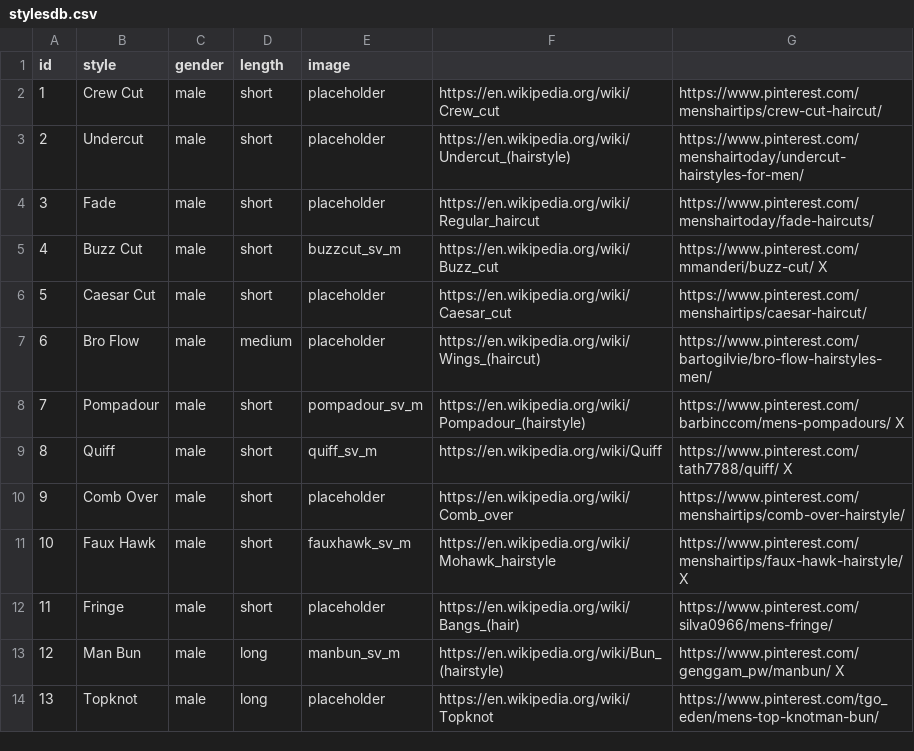
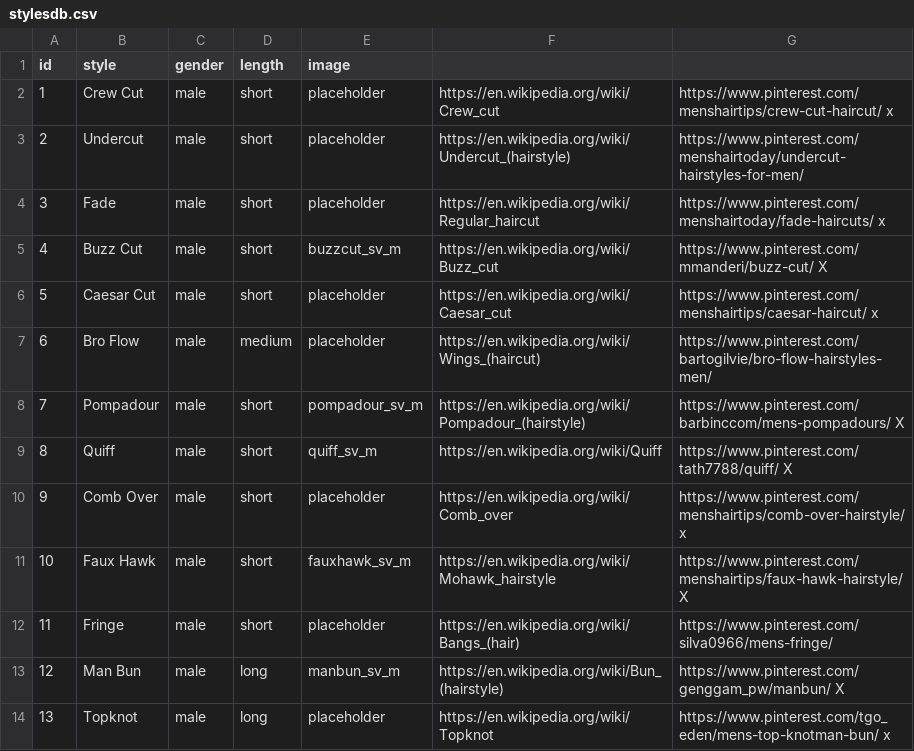
Before and after one commit to tyleraguirre/hair-style-app, a CSV file: app/src/main/res/raw/stylesdb.csv, drawn as a sheet.

Commit message:
added images and have favorite button working

```diff
--- a/app/src/main/res/raw/stylesdb.csv
+++ b/app/src/main/res/raw/stylesdb.csv
@@ -1,7 +1,7 @@
 id,style,gender,length,image
-1,Crew Cut,male,short,placeholder,https://en.wikipedia.org/wiki/Crew_cut,https://www.pinterest.com/menshairtips/crew-cut-haircut/
+1,Crew Cut,male,short,placeholder,https://en.wikipedia.org/wiki/Crew_cut,https://www.pinterest.com/menshairtips/crew-cut-haircut/ x
 2,Undercut,male,short,placeholder,https://en.wikipedia.org/wiki/Undercut_(hairstyle),https://www.pinterest.com/menshairtoday/undercut-hairstyles-for-men/
-3,Fade,male,short,placeholder,https://en.wikipedia.org/wiki/Regular_haircut,https://www.pinterest.com/menshairtoday/fade-haircuts/
+3,Fade,male,short,placeholder,https://en.wikipedia.org/wiki/Regular_haircut,https://www.pinterest.com/menshairtoday/fade-haircuts/ x
 4,Buzz Cut,male,short,buzzcut_sv_m,https://en.wikipedia.org/wiki/Buzz_cut,https://www.pinterest.com/mmanderi/buzz-cut/ X
-5,Caesar Cut,male,short,placeholder,https://en.wikipedia.org/wiki/Caesar_cut,https://www.pinterest.com/menshairtips/caesar-haircut/
+5,Caesar Cut,male,short,placeholder,https://en.wikipedia.org/wiki/Caesar_cut,https://www.pinterest.com/menshairtips/caesar-haircut/ x
 6,Bro Flow,male,medium,placeholder,https://en.wikipedia.org/wiki/Wings_(haircut),https://www.pinterest.com/bartogilvie/bro-flow-hairstyles-men/
@@ -9,3 +9,3 @@ id,style,gender,length,image
 8,Quiff,male,short,quiff_sv_m,https://en.wikipedia.org/wiki/Quiff,https://www.pinterest.com/tath7788/quiff/ X
-9,Comb Over,male,short,placeholder,https://en.wikipedia.org/wiki/Comb_over,https://www.pinterest.com/menshairtips/comb-over-hairstyle/
+9,Comb Over,male,short,placeholder,https://en.wikipedia.org/wiki/Comb_over,https://www.pinterest.com/menshairtips/comb-over-hairstyle/ x
 10,Faux Hawk,male,short,fauxhawk_sv_m,https://en.wikipedia.org/wiki/Mohawk_hairstyle,https://www.pinterest.com/menshairtips/faux-hawk-hairstyle/ X
@@ -13,2 +13,2 @@ id,style,gender,length,image
 12,Man Bun,male,long,manbun_sv_m,https://en.wikipedia.org/wiki/Bun_(hairstyle),https://www.pinterest.com/genggam_pw/manbun/ X
-13,Topknot,male,long,placeholder,https://en.wikipedia.org/wiki/Topknot,https://www.pinterest.com/tgo_eden/mens-top-knotman-bun/
+13,Topknot,male,long,placeholder,https://en.wikipedia.org/wiki/Topknot,https://www.pinterest.com/tgo_eden/mens-top-knotman-bun/ x
```
Also changed, not shown: 11 other files.
